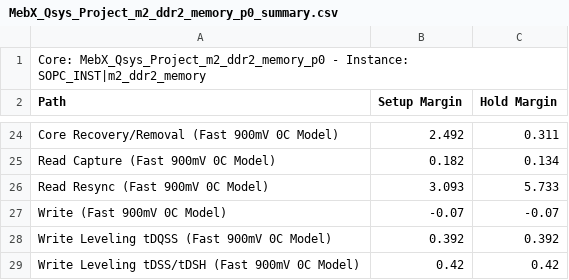
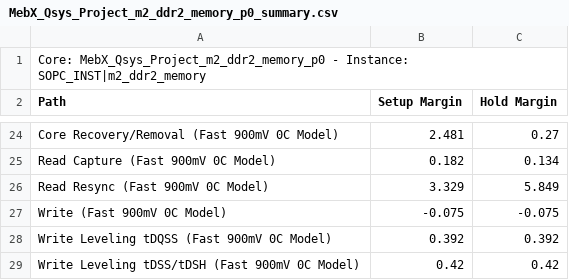
Before and after one commit to NSEE/SimuCam_AutoTest, a CSV file: G3U_HW_V02_2GB/Quartus_Project/MebX_Qsys_Project_m2_ddr2_memory_p0_summary.csv, drawn as a sheet; only a part is shown, gaps mark what is left out; the diff covers the shown part only.

```diff
--- a/G3U_HW_V02_2GB/Quartus_Project/MebX_Qsys_Project_m2_ddr2_memory_p0_summary.csv
+++ b/G3U_HW_V02_2GB/Quartus_Project/MebX_Qsys_Project_m2_ddr2_memory_p0_summary.csv
@@ -24,5 +24,5 @@ Path, Setup Margin, Hold Margin
-"Core Recovery/Removal (Fast 900mV 0C Model)",2.492,0.311
+"Core Recovery/Removal (Fast 900mV 0C Model)",2.481,0.27
 "Read Capture (Fast 900mV 0C Model)",0.182,0.134
-"Read Resync (Fast 900mV 0C Model)",3.093,5.733
-"Write (Fast 900mV 0C Model)",-0.07,-0.07
+"Read Resync (Fast 900mV 0C Model)",3.329,5.849
+"Write (Fast 900mV 0C Model)",-0.075,-0.075
 "Write Leveling tDQSS (Fast 900mV 0C Model)",0.392,0.392
```
Also changed, not shown: 31 edited cells elsewhere in this file, G3U_HW_V02_2GB/Quartus_Project/MebX_Qsys_Project_m1_ddr2_memory_p0_summary.csv, 21 other files.
